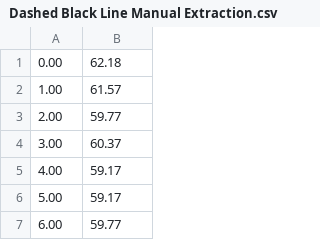
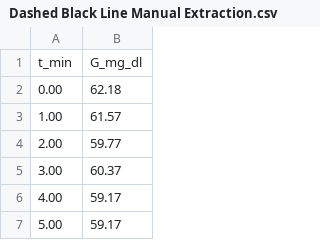
Before and after one commit to simon1223-code/LLM-Dashed-Black-Line-Analysis, a CSV file: Dashed Black Line Manual Extraction.csv, drawn as a sheet; only a part is shown; the shorter side is filled out with more unchanged rows; the diff names each change by its address in the sheet, - before the commit and + after, or states it on an @@ line.

Commit message:
Update Dashed Black Line Manual Extraction.csv

```diff
--- a/Dashed Black Line Manual Extraction.csv
+++ b/Dashed Black Line Manual Extraction.csv
+row 1: t_min | G_mg_dl
```
